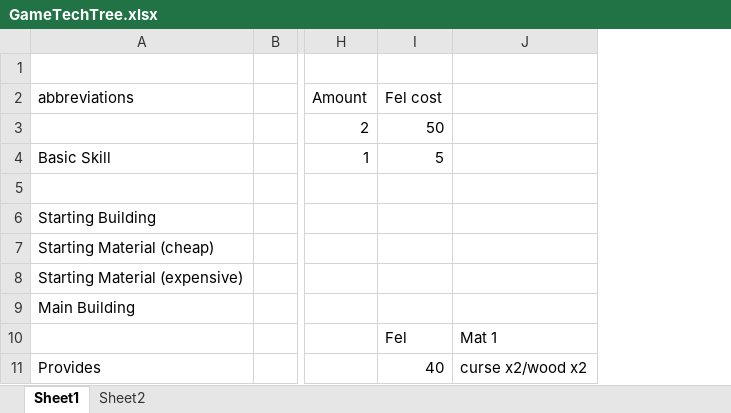
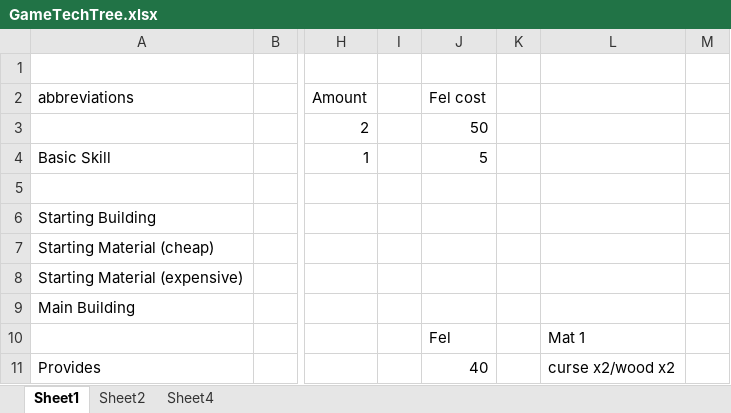
Before and after one commit to Gohagga/TheExiledOnes, an Excel workbook: GameTechTree.xlsx, sheet Sheet1, drawn as a sheet; only a part is shown, gaps mark what is left out; values as stored, in another font and other column widths than the file's, no borders; the diff names each change by its address in the sheet, - before the commit and + after, or states it on an @@ line.

```diff
--- a/GameTechTree.xlsx (sheet Sheet1)
+++ b/GameTechTree.xlsx (sheet Sheet1)
+sheet tab: Sheet4
+column I, empty
+column K, empty
+column M, empty
```
Also changed, not shown: 31 other files.
